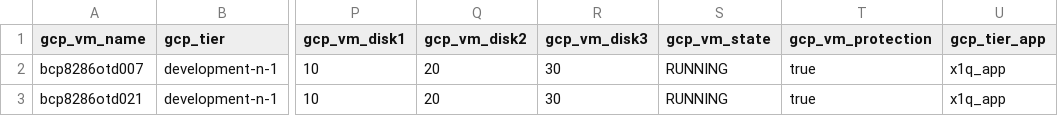
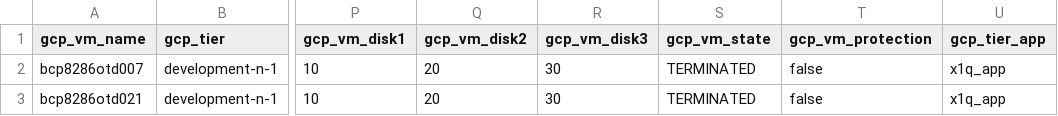
Before and after one commit to tejz1386/gcp_terraform_demo_test, a CSV file: development/gcp_server_input_test_disks_linux.csv, drawn as a sheet; only a part is shown, gaps mark what is left out; the diff names each change by its address in the sheet, - before the commit and + after, or states it on an @@ line.

Commit message:
shutting down all servers

```diff
--- a/development/gcp_server_input_test_disks_linux.csv
+++ b/development/gcp_server_input_test_disks_linux.csv
-S2:S3 (gcp_vm_state): RUNNING
+S2:S3 (gcp_vm_state): TERMINATED
-T2:T3 (gcp_vm_protection): true
+T2:T3 (gcp_vm_protection): false
```
Also changed, not shown: development/gcp_server_input_test_disks.csv.
